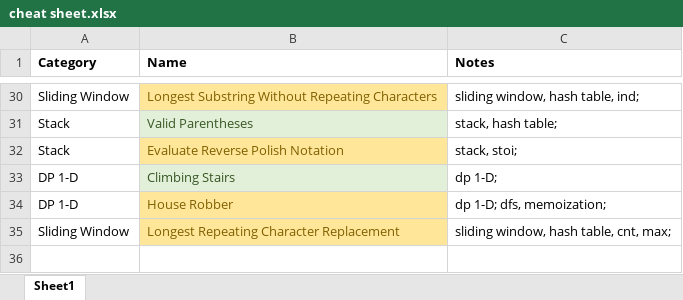
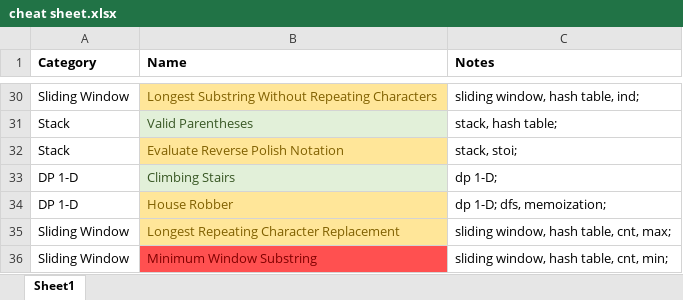
Before and after one commit to aircode610/LeetCode, an Excel workbook: cheat sheet.xlsx, sheet Sheet1, drawn as a sheet; only a part is shown, gaps mark what is left out; values as stored, in another font and other column widths than the file's, no borders; the diff names each change by its address in the sheet, - before the commit and + after, or states it on an @@ line.

Commit message:
Solved 76. Minimum Window Substring

```diff
--- a/cheat sheet.xlsx (sheet Sheet1)
+++ b/cheat sheet.xlsx (sheet Sheet1)
+row 36: Sliding Window | Minimum Window Substring | sliding window, hash table, cnt, min;
```
Also changed, not shown: 1 other file.
